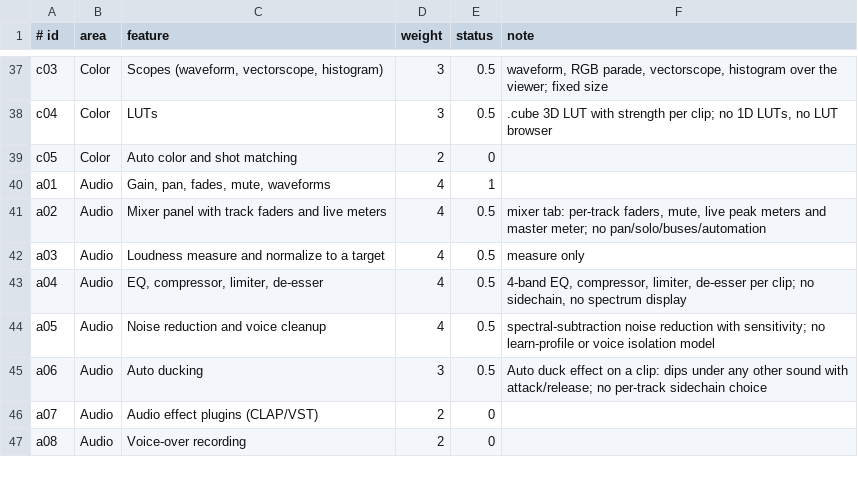
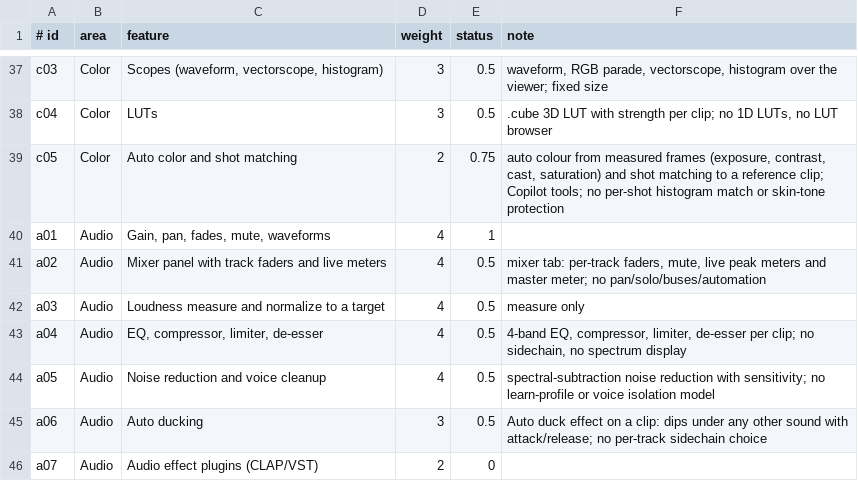
Before and after one commit to iamamit/captainE, a TSV file: docs/parity.tsv, drawn as a sheet; only a part is shown, gaps mark what is left out; the shorter side is filled out with more unchanged rows.

```diff
--- a/docs/parity.tsv
+++ b/docs/parity.tsv
@@ -38,3 +38,3 @@ c03	Color	Scopes (waveform, vectorscope, histogram)	3	0.5	waveform, RGB parade,
 c04	Color	LUTs	3	0.5	.cube 3D LUT with strength per clip; no 1D LUTs, no LUT browser
-c05	Color	Auto color and shot matching	2	0	
+c05	Color	Auto color and shot matching	2	0.75	auto colour from measured frames (exposure, contrast, cast, saturation) and shot matching to a reference clip; Copilot tools; no per-shot histogram match or skin-tone protection
 a01	Audio	Gain, pan, fades, mute, waveforms	4	1	
```
Also changed, not shown: 13 other files.
